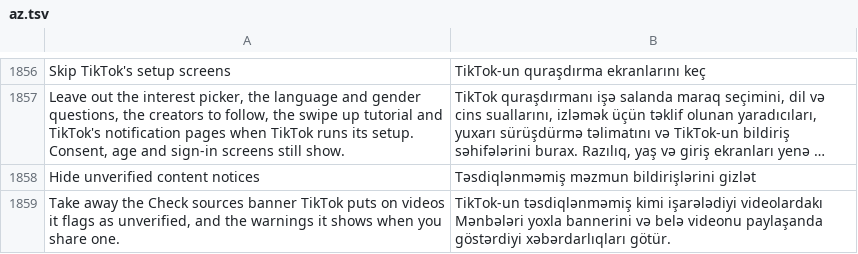
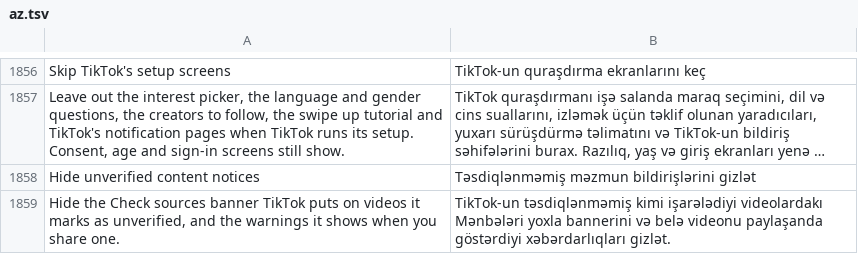
Before and after one commit to SA-SUJON/HushFeed, a TSV file: extensions/tiktok/src/main/l10n/az.tsv, drawn as a sheet; only a part is shown, gaps mark what is left out; long unchanged cells end in …; the diff names each change by its address in the sheet, - before the commit and + after, or states it on an @@ line.

```diff
--- a/extensions/tiktok/src/main/l10n/az.tsv
+++ b/extensions/tiktok/src/main/l10n/az.tsv
-A1859: Take away the Check sources banner TikTok puts on videos it flags as unverified,…
+A1859: Hide the Check sources banner TikTok puts on videos it marks as unverified,…
-B1859: …göstərdiyi xəbərdarlıqları götür.
+B1859: …göstərdiyi xəbərdarlıqları gizlət.
```
Also changed, not shown: extensions/tiktok/src/main/l10n/de.tsv, extensions/tiktok/src/main/l10n/en.csv, 11 other files.
